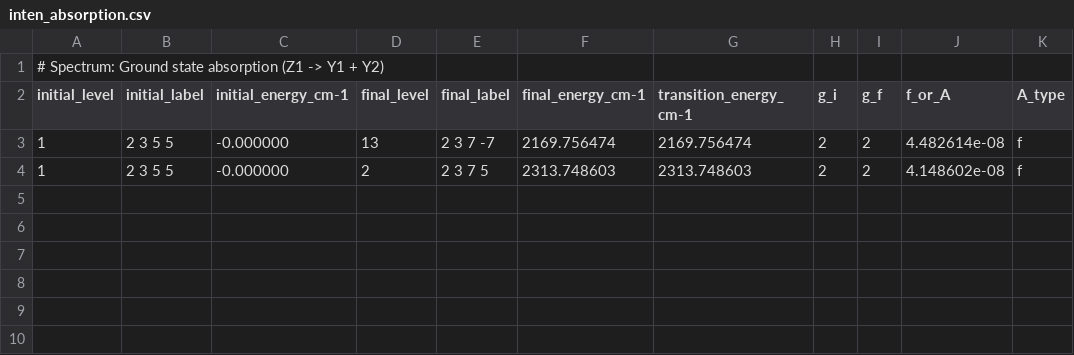
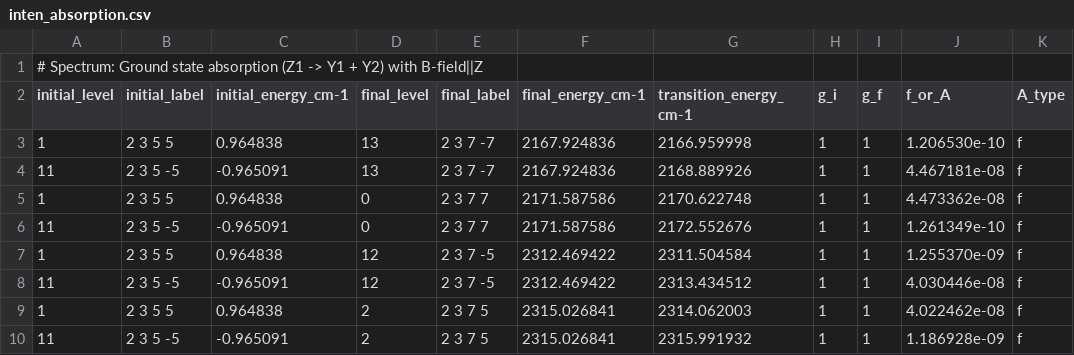
Before and after one commit to mikereidnz/pycf, a CSV file: examples/ceylf/inten_absorption.csv, drawn as a sheet.

```diff
--- a/examples/ceylf/inten_absorption.csv
+++ b/examples/ceylf/inten_absorption.csv
@@ -1,4 +1,10 @@
-# Spectrum: Ground state absorption (Z1 -> Y1 + Y2)
+# Spectrum: Ground state absorption (Z1 -> Y1 + Y2) with B-field||Z
 initial_level,initial_label,initial_energy_cm-1,final_level,final_label,final_energy_cm-1,transition_energy_cm-1,g_i,g_f,f_or_A,A_type
-1,2 3 5 5,-0.000000,13,2 3 7 -7,2169.756474,2169.756474,2,2,4.482614e-08,f
-1,2 3 5 5,-0.000000,2,2 3 7 5,2313.748603,2313.748603,2,2,4.148602e-08,f
+1,2 3 5 5,0.964838,13,2 3 7 -7,2167.924836,2166.959998,1,1,1.206530e-10,f
+11,2 3 5 -5,-0.965091,13,2 3 7 -7,2167.924836,2168.889926,1,1,4.467181e-08,f
+1,2 3 5 5,0.964838,0,2 3 7 7,2171.587586,2170.622748,1,1,4.473362e-08,f
+11,2 3 5 -5,-0.965091,0,2 3 7 7,2171.587586,2172.552676,1,1,1.261349e-10,f
+1,2 3 5 5,0.964838,12,2 3 7 -5,2312.469422,2311.504584,1,1,1.255370e-09,f
+11,2 3 5 -5,-0.965091,12,2 3 7 -5,2312.469422,2313.434512,1,1,4.030446e-08,f
+1,2 3 5 5,0.964838,2,2 3 7 5,2315.026841,2314.062003,1,1,4.022462e-08,f
+11,2 3 5 -5,-0.965091,2,2 3 7 5,2315.026841,2315.991932,1,1,1.186928e-09,f
```
Also changed, not shown: examples/ceylf/inten_emission.csv, 4 other files.
